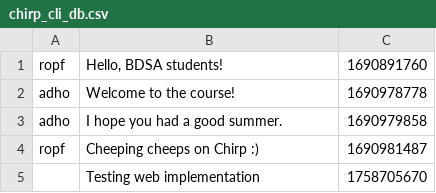
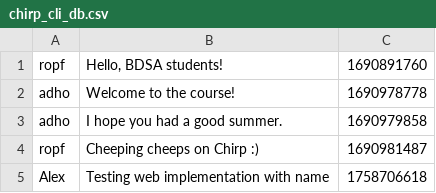
Before and after one commit to ITU-BDSA2025-GROUP9/Chirp, a CSV file: src/Chirp.CLI/data/chirp_cli_db.csv, drawn as a sheet; removed rows and columns are numbered as before the commit, all else as after; the diff names each change by its address in the sheet, - before the commit and + after, or states it on an @@ line.

```diff
--- a/src/Chirp.CLI/data/chirp_cli_db.csv
+++ b/src/Chirp.CLI/data/chirp_cli_db.csv
-row 5:  | Testing web implementation | 1758705670
+row 5: Alex | Testing web implementation with name | 1758706618
```
Also changed, not shown: 52 other files.
